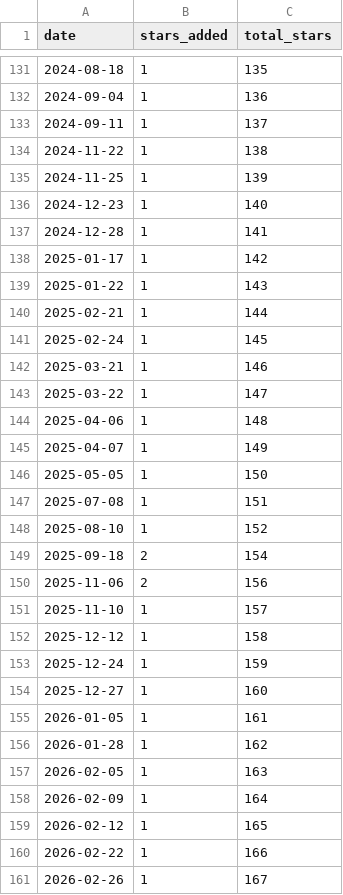
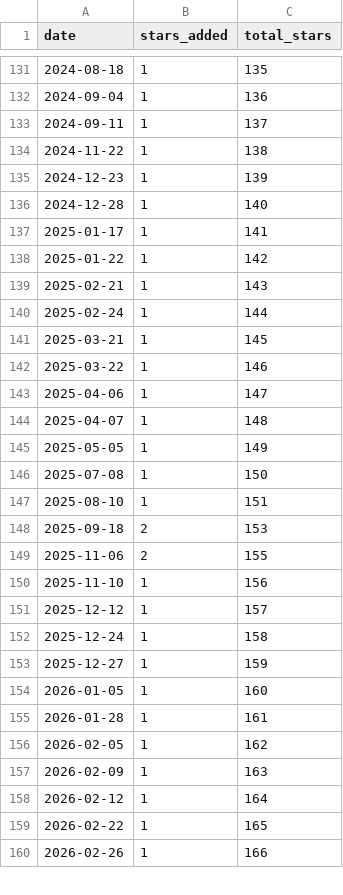
Before and after one commit to mtconnect/engagement-dashboard, a CSV file: data/stars/stars_daily.csv, drawn as a sheet; only a part is shown, gaps mark what is left out; the diff covers the shown part only.

```diff
--- a/data/stars/stars_daily.csv
+++ b/data/stars/stars_daily.csv
@@ -134,28 +134,27 @@ date,stars_added,total_stars
 2024-11-22,1,138
-2024-11-25,1,139
-2024-12-23,1,140
-2024-12-28,1,141
-2025-01-17,1,142
-2025-01-22,1,143
-2025-02-21,1,144
-2025-02-24,1,145
-2025-03-21,1,146
-2025-03-22,1,147
-2025-04-06,1,148
-2025-04-07,1,149
-2025-05-05,1,150
-2025-07-08,1,151
-2025-08-10,1,152
-2025-09-18,2,154
-2025-11-06,2,156
-2025-11-10,1,157
-2025-12-12,1,158
-2025-12-24,1,159
-2025-12-27,1,160
-2026-01-05,1,161
-2026-01-28,1,162
-2026-02-05,1,163
-2026-02-09,1,164
-2026-02-12,1,165
-2026-02-22,1,166
-2026-02-26,1,167
+2024-12-23,1,139
+2024-12-28,1,140
+2025-01-17,1,141
+2025-01-22,1,142
+2025-02-21,1,143
+2025-02-24,1,144
+2025-03-21,1,145
+2025-03-22,1,146
+2025-04-06,1,147
+2025-04-07,1,148
+2025-05-05,1,149
+2025-07-08,1,150
+2025-08-10,1,151
+2025-09-18,2,153
+2025-11-06,2,155
+2025-11-10,1,156
+2025-12-12,1,157
+2025-12-24,1,158
+2025-12-27,1,159
+2026-01-05,1,160
+2026-01-28,1,161
+2026-02-05,1,162
+2026-02-09,1,163
+2026-02-12,1,164
+2026-02-22,1,165
+2026-02-26,1,166
```
Also changed, not shown: 5 edited cells elsewhere in this file, 1 other file.
